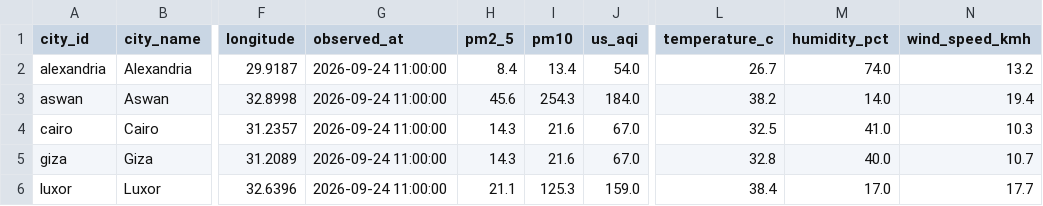
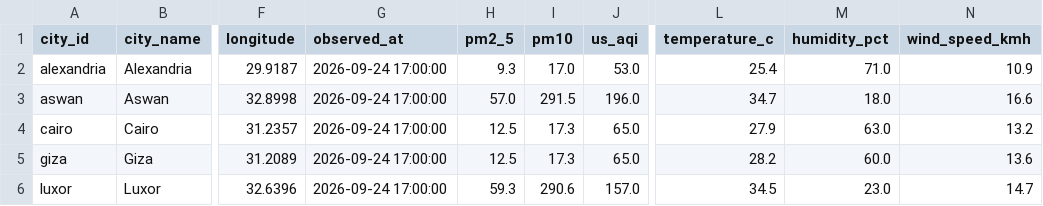
Before and after one commit to mazenelnaghy-code/egypt-air-quality, a CSV file: docs/data/mart_latest_city.csv, drawn as a sheet; only a part is shown, gaps mark what is left out; the diff covers the shown part only; the diff names each change by its address in the sheet, - before the commit and + after, or states it on an @@ line.

```diff
--- a/docs/data/mart_latest_city.csv
+++ b/docs/data/mart_latest_city.csv
-G2:G6 (observed_at): 2026-09-24 11:00:00
+G2:G6 (observed_at): 2026-09-24 17:00:00
-H2 (pm2_5): 8.4
+H2 (pm2_5): 9.3
-I2 (pm10): 13.4
+I2 (pm10): 17.0
-J2 (us_aqi): 54.0
+J2 (us_aqi): 53.0
-L2 (temperature_c): 26.7
+L2 (temperature_c): 25.4
-M2 (humidity_pct): 74.0
+M2 (humidity_pct): 71.0
-N2 (wind_speed_kmh): 13.2
+N2 (wind_speed_kmh): 10.9
-H3 (pm2_5): 45.6
+H3 (pm2_5): 57.0
-I3 (pm10): 254.3
+I3 (pm10): 291.5
-J3 (us_aqi): 184.0
+J3 (us_aqi): 196.0
-L3 (temperature_c): 38.2
+L3 (temperature_c): 34.7
-M3 (humidity_pct): 14.0
+M3 (humidity_pct): 18.0
-N3 (wind_speed_kmh): 19.4
+N3 (wind_speed_kmh): 16.6
-H4:H5 (pm2_5): 14.3
+H4:H5 (pm2_5): 12.5
-I4:I5 (pm10): 21.6
+I4:I5 (pm10): 17.3
-J4:J5 (us_aqi): 67.0
+J4:J5 (us_aqi): 65.0
-L4 (temperature_c): 32.5
+L4 (temperature_c): 27.9
-M4 (humidity_pct): 41.0
+M4 (humidity_pct): 63.0
-N4 (wind_speed_kmh): 10.3
+N4 (wind_speed_kmh): 13.2
-L5 (temperature_c): 32.8
+L5 (temperature_c): 28.2
-M5 (humidity_pct): 40.0
+M5 (humidity_pct): 60.0
-N5 (wind_speed_kmh): 10.7
+N5 (wind_speed_kmh): 13.6
-H6 (pm2_5): 21.1
+H6 (pm2_5): 59.3
-I6 (pm10): 125.3
+I6 (pm10): 290.6
-J6 (us_aqi): 159.0
+J6 (us_aqi): 157.0
-L6 (temperature_c): 38.4
+L6 (temperature_c): 34.5
-M6 (humidity_pct): 17.0
+M6 (humidity_pct): 23.0
-N6 (wind_speed_kmh): 17.7
+N6 (wind_speed_kmh): 14.7
```
Also changed, not shown: 19 edited cells elsewhere in this file, docs/data/mart_daily_city.csv, docs/data/mart_hourly_profile.csv, 6 other files.
